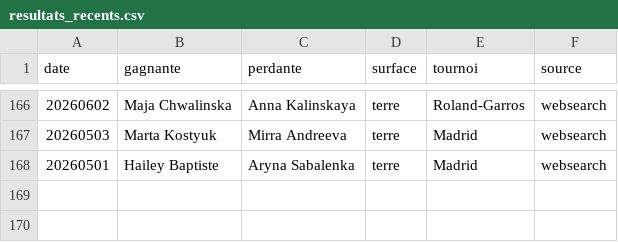
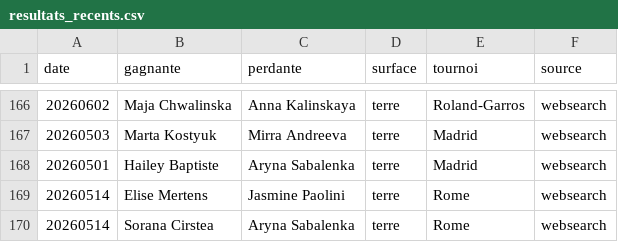
Before and after one commit to lilian93000/Pok-mon-, a CSV file: paris-sportifs/donnees/resultats_recents.csv, drawn as a sheet; only a part is shown, gaps mark what is left out; the diff names each change by its address in the sheet, - before the commit and + after, or states it on an @@ line.

```diff
--- a/paris-sportifs/donnees/resultats_recents.csv
+++ b/paris-sportifs/donnees/resultats_recents.csv
+row 169: 20260514 | Elise Mertens | Jasmine Paolini | terre | Rome | websearch
+row 170: 20260514 | Sorana Cirstea | Aryna Sabalenka | terre | Rome | websearch
```
